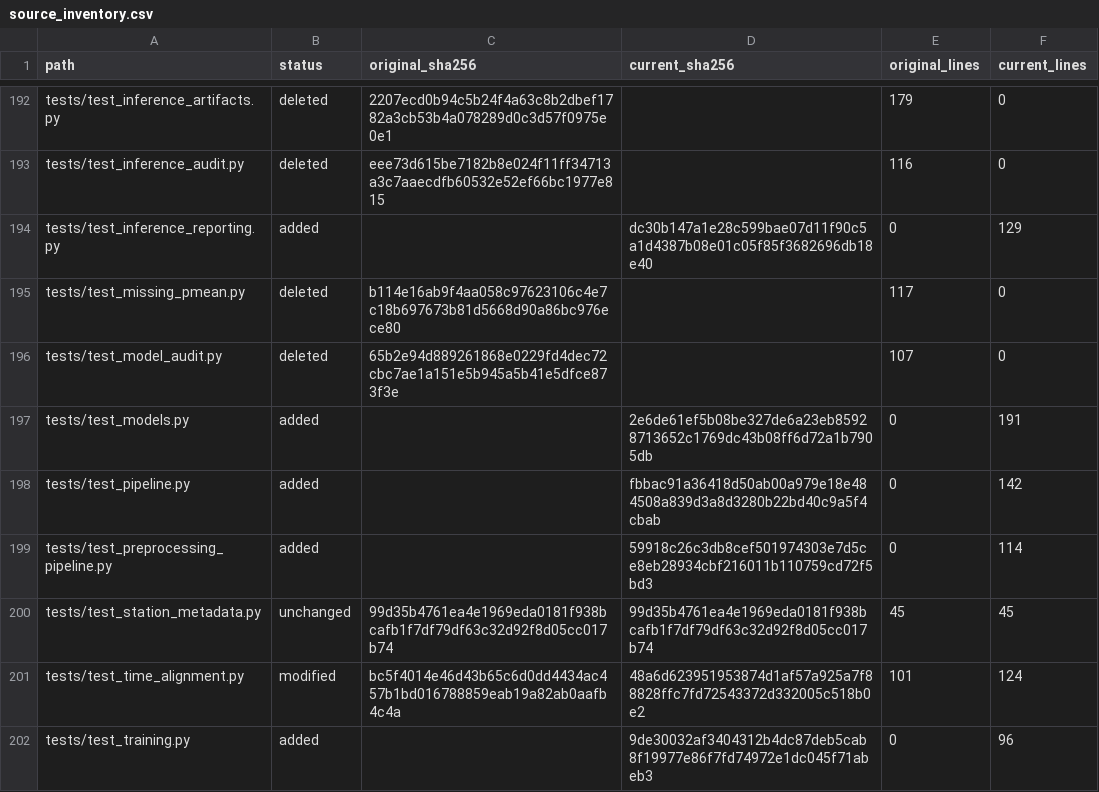
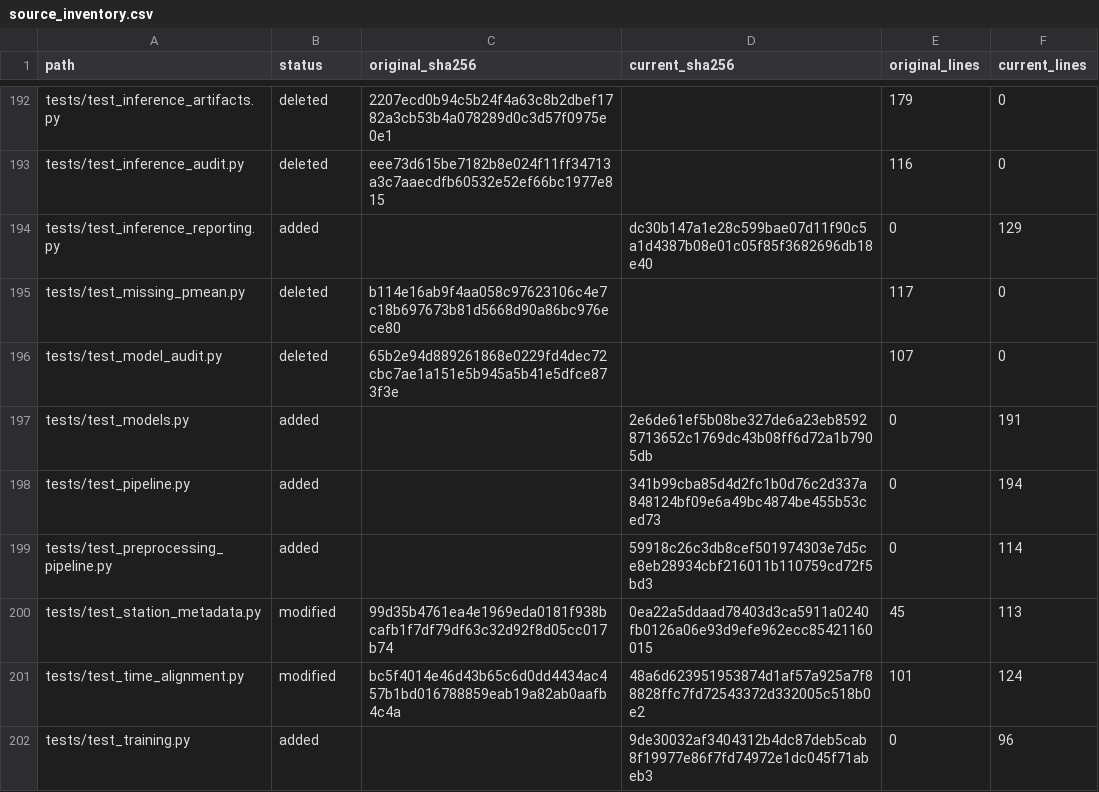
Before and after one commit to ZeshengLiu22/StormSurge, a CSV file: docs/audit/source_inventory.csv, drawn as a sheet; only a part is shown, gaps mark what is left out; the diff covers the shown part only.

```diff
--- a/docs/audit/source_inventory.csv
+++ b/docs/audit/source_inventory.csv
@@ -197,5 +197,5 @@ tests/test_model_audit.py,deleted,65b2e94d889261868e0229fd4dec72cbc7ae1a151e5b94
 tests/test_models.py,added,,2e6de61ef5b08be327de6a23eb85928713652c1769dc43b08ff6d72a1b7905db,0,191
-tests/test_pipeline.py,added,,fbbac91a36418d50ab00a979e18e484508a839d3a8d3280b22bd40c9a5f4cbab,0,142
+tests/test_pipeline.py,added,,341b99cba85d4d2fc1b0d76c2d337a848124bf09e6a49bc4874be455b53ced73,0,194
 tests/test_preprocessing_pipeline.py,added,,59918c26c3db8cef501974303e7d5ce8eb28934cbf216011b110759cd72f5bd3,0,114
-tests/test_station_metadata.py,unchanged,99d35b4761ea4e1969eda0181f938bcafb1f7df79df63c32d92f8d05cc017b74,99d35b4761ea4e1969eda0181f938bcafb1f7df79df63c32d92f8d05cc017b74,45,45
+tests/test_station_metadata.py,modified,99d35b4761ea4e1969eda0181f938bcafb1f7df79df63c32d92f8d05cc017b74,0ea22a5ddaad78403d3ca5911a0240fb0126a06e93d9efe962ecc85421160015,45,113
 tests/test_time_alignment.py,modified,bc5f4014e46d43b65c6d0dd4434ac457b1bd016788859eab19a82ab0aafb4c4a,48a6d623951953874d1af57a925a7f88828ffc7fd72543372d332005c518b0e2,101,124
```
Also changed, not shown: 8 edited cells elsewhere in this file, 14 other files.
